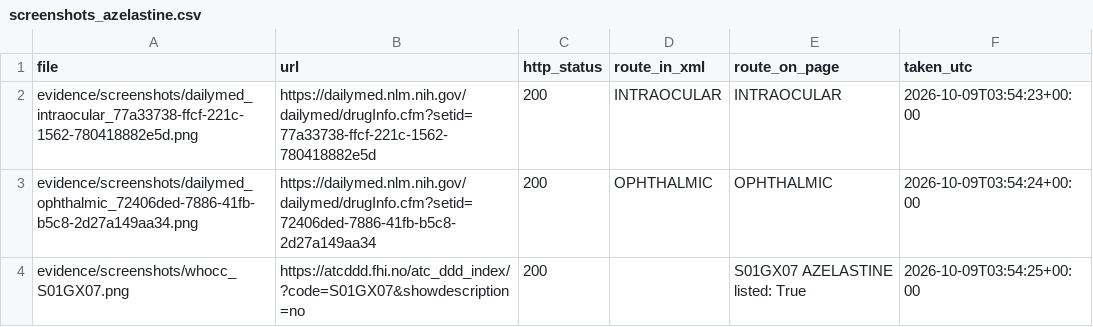
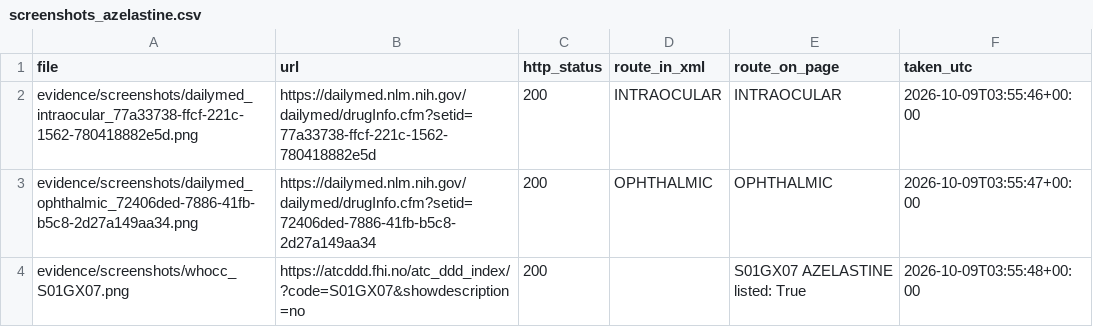
Before and after one commit to DhruvMenon2003/drug-toxicity-qsar-prediction, a CSV file: curation/results/screenshots_azelastine.csv, drawn as a sheet.

```diff
--- a/curation/results/screenshots_azelastine.csv
+++ b/curation/results/screenshots_azelastine.csv
@@ -1,4 +1,4 @@
 file,url,http_status,route_in_xml,route_on_page,taken_utc
-evidence/screenshots/dailymed_intraocular_77a33738-ffcf-221c-1562-780418882e5d.png,https://dailymed.nlm.nih.gov/dailymed/drugInfo.cfm?setid=77a33738-ffcf-221c-1562-780418882e5d,200,INTRAOCULAR,INTRAOCULAR,2026-10-09T03:54:23+00:00
-evidence/screenshots/dailymed_ophthalmic_72406ded-7886-41fb-b5c8-2d27a149aa34.png,https://dailymed.nlm.nih.gov/dailymed/drugInfo.cfm?setid=72406ded-7886-41fb-b5c8-2d27a149aa34,200,OPHTHALMIC,OPHTHALMIC,2026-10-09T03:54:24+00:00
-evidence/screenshots/whocc_S01GX07.png,https://atcddd.fhi.no/atc_ddd_index/?code=S01GX07&showdescription=no,200,,S01GX07 AZELASTINE listed: True,2026-10-09T03:54:25+00:00
+evidence/screenshots/dailymed_intraocular_77a33738-ffcf-221c-1562-780418882e5d.png,https://dailymed.nlm.nih.gov/dailymed/drugInfo.cfm?setid=77a33738-ffcf-221c-1562-780418882e5d,200,INTRAOCULAR,INTRAOCULAR,2026-10-09T03:55:46+00:00
+evidence/screenshots/dailymed_ophthalmic_72406ded-7886-41fb-b5c8-2d27a149aa34.png,https://dailymed.nlm.nih.gov/dailymed/drugInfo.cfm?setid=72406ded-7886-41fb-b5c8-2d27a149aa34,200,OPHTHALMIC,OPHTHALMIC,2026-10-09T03:55:47+00:00
+evidence/screenshots/whocc_S01GX07.png,https://atcddd.fhi.no/atc_ddd_index/?code=S01GX07&showdescription=no,200,,S01GX07 AZELASTINE listed: True,2026-10-09T03:55:48+00:00
```
Also changed, not shown: curation/results/legend_vs_fda_spl_list.csv, curation/results/provenance_azelastine.csv, 1 other file.
